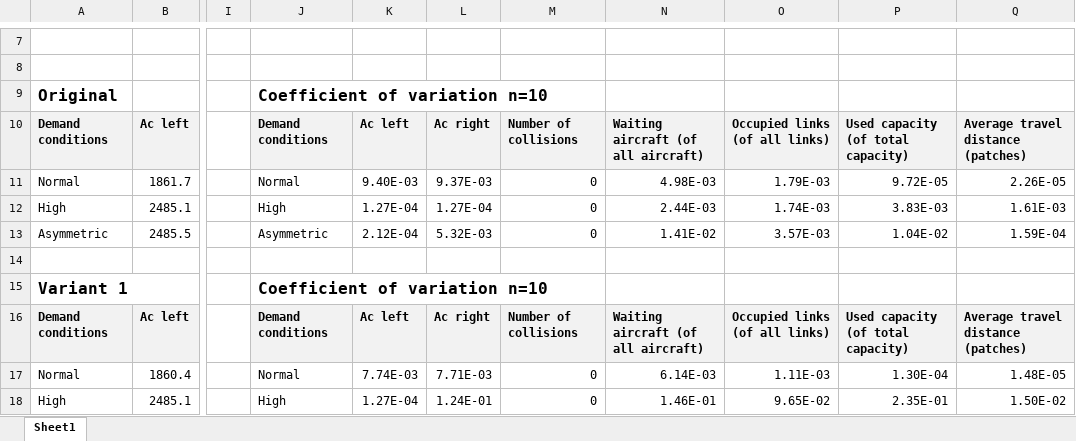
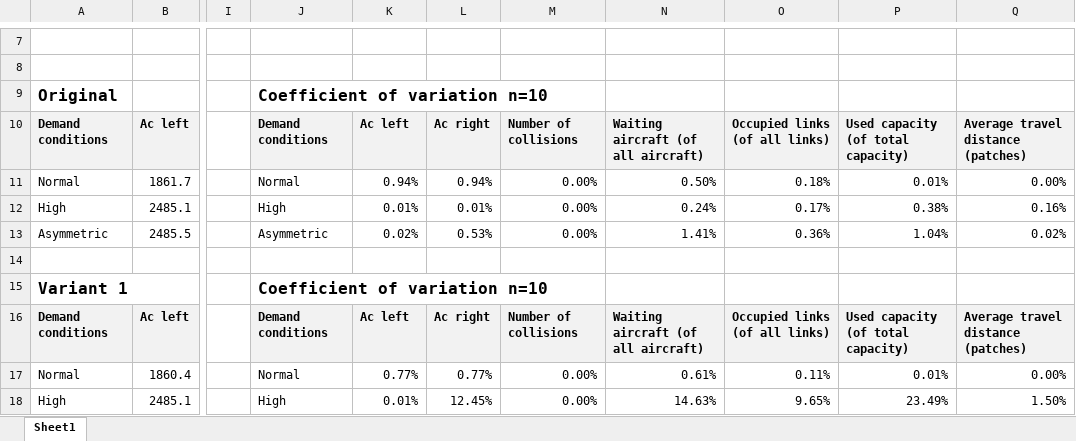
Before and after one commit to kdally/airport-taxiing-agent-based-optimization, an Excel workbook: Model Variants Evaluations.xlsx, sheet Sheet1, drawn as a sheet; only a part is shown, gaps mark what is left out; values as stored, in another font and other column widths than the file's, no borders; the diff covers the shown part only; the diff names each change by its address in the sheet, - before the commit and + after, or states it on an @@ line.

```diff
--- a/Model Variants Evaluations.xlsx (sheet Sheet1)
+++ b/Model Variants Evaluations.xlsx (sheet Sheet1)
-K11: 9.40E-03
+K11: 0.94%
-L11: 9.37E-03
+L11: 0.94%
-M11:M13: 0
+M11:M13: 0.00%
-N11: 4.98E-03
+N11: 0.50%
-O11: 1.79E-03
+O11: 0.18%
-P11: 9.72E-05
+P11: 0.01%
-Q11: 2.26E-05
+Q11: 0.00%
-K12: 1.27E-04
+K12: 0.01%
-L12: 1.27E-04
+L12: 0.01%
-N12: 2.44E-03
+N12: 0.24%
-O12: 1.74E-03
+O12: 0.17%
-P12: 3.83E-03
+P12: 0.38%
-Q12: 1.61E-03
+Q12: 0.16%
-K13: 2.12E-04
+K13: 0.02%
-L13: 5.32E-03
+L13: 0.53%
-N13: 1.41E-02
+N13: 1.41%
-O13: 3.57E-03
+O13: 0.36%
-P13: 1.04E-02
+P13: 1.04%
-Q13: 1.59E-04
+Q13: 0.02%
-K17: 7.74E-03
+K17: 0.77%
-L17: 7.71E-03
+L17: 0.77%
-M17:M18: 0
+M17:M18: 0.00%
-N17: 6.14E-03
+N17: 0.61%
-O17: 1.11E-03
+O17: 0.11%
-P17: 1.30E-04
+P17: 0.01%
-Q17: 1.48E-05
+Q17: 0.00%
-K18: 1.27E-04
+K18: 0.01%
-L18: 1.24E-01
+L18: 12.45%
-N18: 1.46E-01
+N18: 14.63%
-O18: 9.65E-02
+O18: 9.65%
-P18: 2.35E-01
+P18: 23.49%
-Q18: 1.50E-02
+Q18: 1.50%
```
Also changed, not shown: 7 edited cells elsewhere in this sheet, 4 other files.
